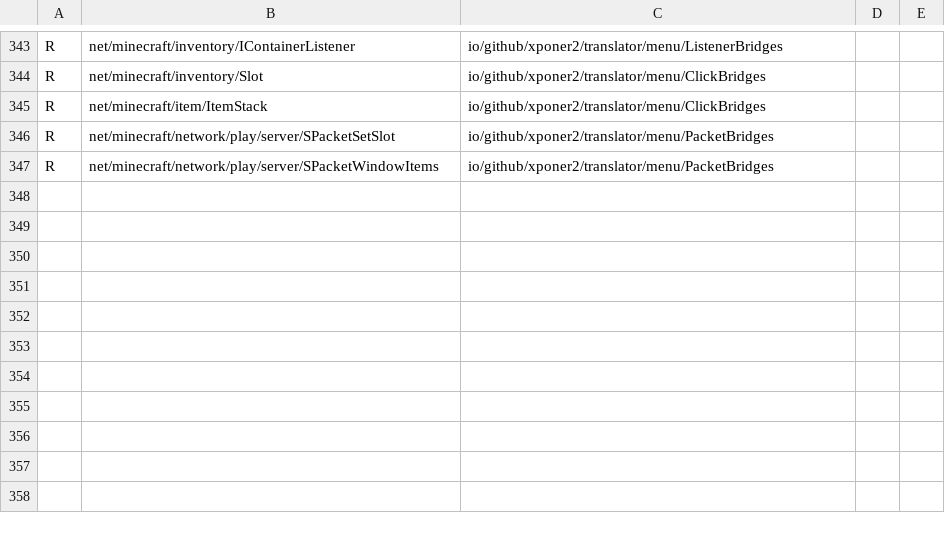
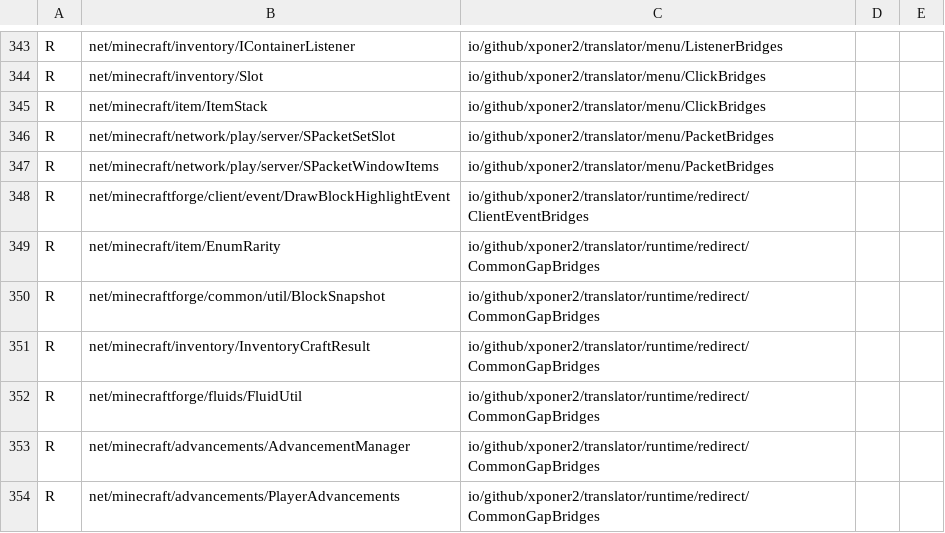
Before and after one commit to Xponer2/translator, a TSV file: src/main/resources/assets/translator/runtime/neoforge-1.21.1-redirects.tsv, drawn as a sheet; only a part is shown, gaps mark what is left out; the diff names each change by its address in the sheet, - before the commit and + after, or states it on an @@ line.

```diff
--- a/src/main/resources/assets/translator/runtime/neoforge-1.21.1-redirects.tsv
+++ b/src/main/resources/assets/translator/runtime/neoforge-1.21.1-redirects.tsv
+row 348: R | net/minecraftforge/client/event/DrawBlockHighlightEvent | io/github/xponer2/translator/runtime/redirect/ClientEventBridges
+row 349: R | net/minecraft/item/EnumRarity | io/github/xponer2/translator/runtime/redirect/CommonGapBridges
+row 350: R | net/minecraftforge/common/util/BlockSnapshot | io/github/xponer2/translator/runtime/redirect/CommonGapBridges
+row 351: R | net/minecraft/inventory/InventoryCraftResult | io/github/xponer2/translator/runtime/redirect/CommonGapBridges
+row 352: R | net/minecraftforge/fluids/FluidUtil | io/github/xponer2/translator/runtime/redirect/CommonGapBridges
+row 353: R | net/minecraft/advancements/AdvancementManager | io/github/xponer2/translator/runtime/redirect/CommonGapBridges
+row 354: R | net/minecraft/advancements/PlayerAdvancements | io/github/xponer2/translator/runtime/redirect/CommonGapBridges
```
Also changed, not shown: src/main/resources/assets/translator/runtime/neoforge-1.21.1-runtime.tsv, 3 other files.
